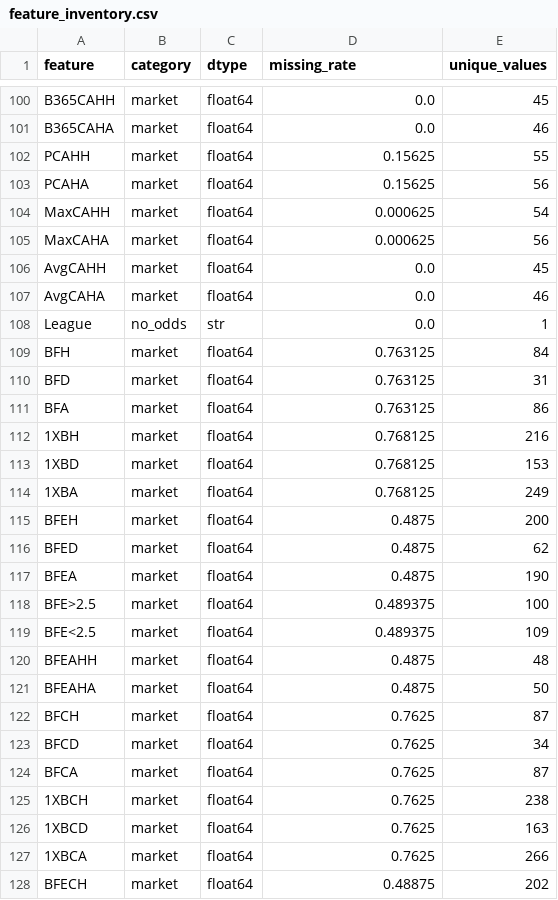
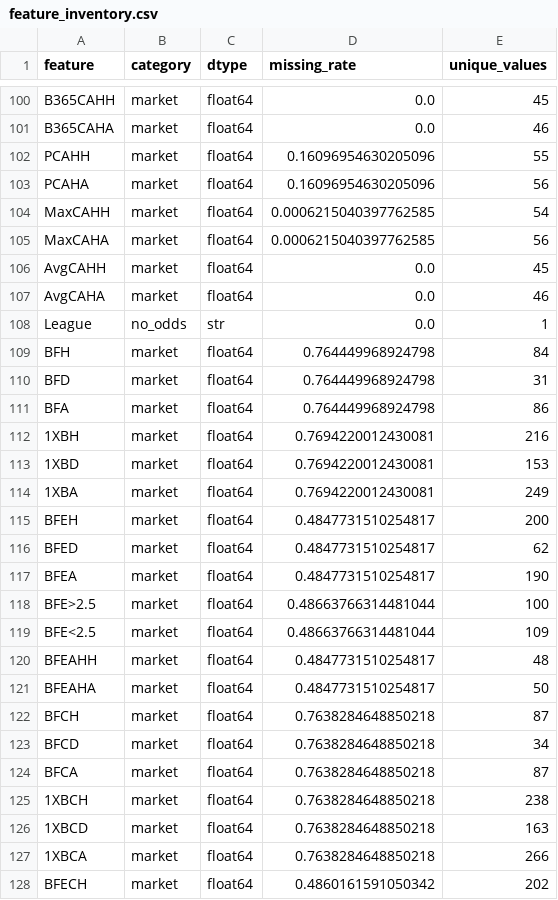
Before and after one commit to gmalbert/premier-league, a CSV file: precomputed/model-audit/feature_inventory.csv, drawn as a sheet; only a part is shown, gaps mark what is left out; the diff covers the shown part only.

```diff
--- a/precomputed/model-audit/feature_inventory.csv
+++ b/precomputed/model-audit/feature_inventory.csv
@@ -101,6 +101,6 @@ B365CAHH,market,float64,0.0,45
 B365CAHA,market,float64,0.0,46
-PCAHH,market,float64,0.15625,55
-PCAHA,market,float64,0.15625,56
-MaxCAHH,market,float64,0.000625,54
-MaxCAHA,market,float64,0.000625,56
+PCAHH,market,float64,0.16096954630205096,55
+PCAHA,market,float64,0.16096954630205096,56
+MaxCAHH,market,float64,0.0006215040397762585,54
+MaxCAHA,market,float64,0.0006215040397762585,56
 AvgCAHH,market,float64,0.0,45
@@ -108,21 +108,21 @@ AvgCAHA,market,float64,0.0,46
 League,no_odds,str,0.0,1
-BFH,market,float64,0.763125,84
-BFD,market,float64,0.763125,31
-BFA,market,float64,0.763125,86
-1XBH,market,float64,0.768125,216
-1XBD,market,float64,0.768125,153
-1XBA,market,float64,0.768125,249
-BFEH,market,float64,0.4875,200
-BFED,market,float64,0.4875,62
-BFEA,market,float64,0.4875,190
-BFE>2.5,market,float64,0.489375,100
-BFE<2.5,market,float64,0.489375,109
-BFEAHH,market,float64,0.4875,48
-BFEAHA,market,float64,0.4875,50
-BFCH,market,float64,0.7625,87
-BFCD,market,float64,0.7625,34
-BFCA,market,float64,0.7625,87
-1XBCH,market,float64,0.7625,238
-1XBCD,market,float64,0.7625,163
-1XBCA,market,float64,0.7625,266
-BFECH,market,float64,0.48875,202
+BFH,market,float64,0.764449968924798,84
+BFD,market,float64,0.764449968924798,31
+BFA,market,float64,0.764449968924798,86
+1XBH,market,float64,0.7694220012430081,216
+1XBD,market,float64,0.7694220012430081,153
+1XBA,market,float64,0.7694220012430081,249
+BFEH,market,float64,0.4847731510254817,200
+BFED,market,float64,0.4847731510254817,62
+BFEA,market,float64,0.4847731510254817,190
+BFE>2.5,market,float64,0.48663766314481044,100
+BFE<2.5,market,float64,0.48663766314481044,109
+BFEAHH,market,float64,0.4847731510254817,48
+BFEAHA,market,float64,0.4847731510254817,50
+BFCH,market,float64,0.7638284648850218,87
+BFCD,market,float64,0.7638284648850218,34
+BFCA,market,float64,0.7638284648850218,87
+1XBCH,market,float64,0.7638284648850218,238
+1XBCD,market,float64,0.7638284648850218,163
+1XBCA,market,float64,0.7638284648850218,266
+BFECH,market,float64,0.4860161591050342,202
```
Also changed, not shown: 136 edited cells elsewhere in this file, data_files/combined_historical_data.csv, data_files/poisson_metrics_history.csv, 25 other files.
